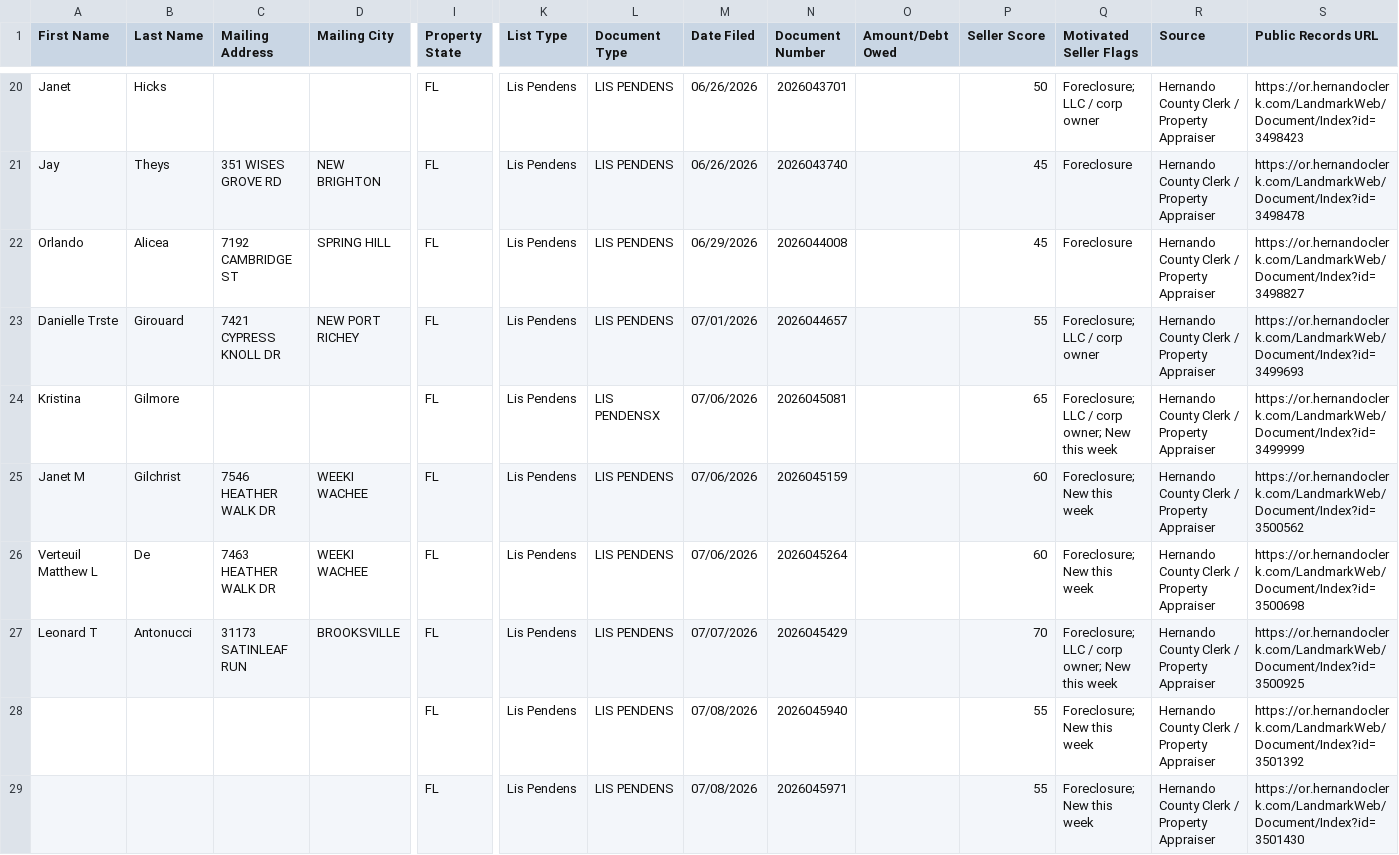
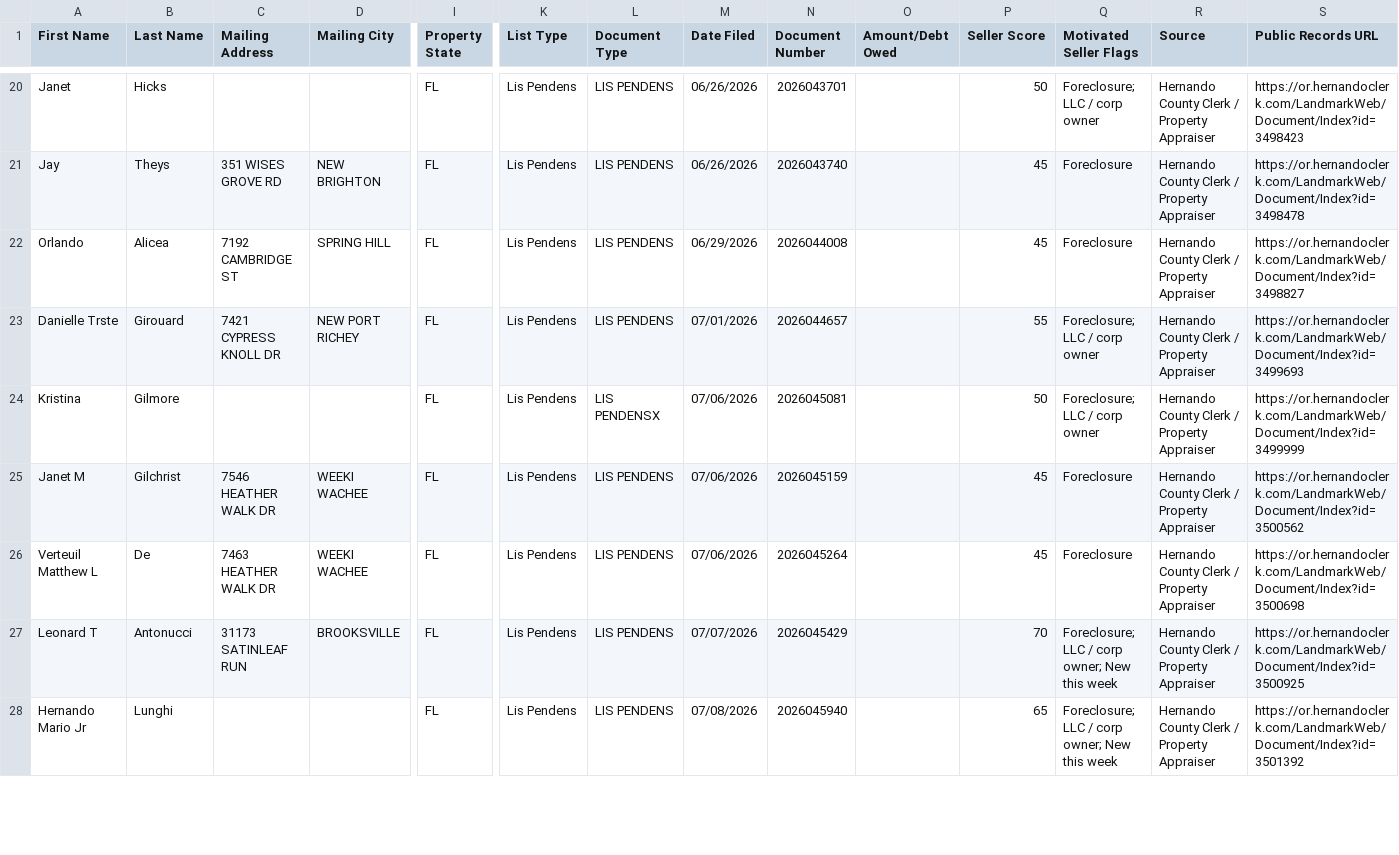
Before and after one commit to davidgunz13/hernando-lead-scraper, a CSV file: dashboard/datasift_export.csv, drawn as a sheet; only a part is shown, gaps mark what is left out; removed rows and columns are numbered as before the commit, all else as after; rows hold the shown columns only; the diff covers the shown part only; the diff names each change by its address in the sheet, - before the commit and + after, or states it on an @@ line.

```diff
--- a/dashboard/datasift_export.csv
+++ b/dashboard/datasift_export.csv
-P24 (Seller Score): 65
+P24 (Seller Score): 50
-Q24 (Motivated Seller Flags): Foreclosure; LLC / corp owner; New this week
+Q24 (Motivated Seller Flags): Foreclosure; LLC / corp owner
-P25:P26 (Seller Score): 60
+P25:P26 (Seller Score): 45
-Q25:Q26 (Motivated Seller Flags): Foreclosure; New this week
+Q25:Q26 (Motivated Seller Flags): Foreclosure
-A28 (First Name): (empty)
+A28 (First Name): Hernando Mario Jr
-B28 (Last Name): (empty)
+B28 (Last Name): Lunghi
-P28 (Seller Score): 55
+P28 (Seller Score): 65
-Q28 (Motivated Seller Flags): Foreclosure; New this week
+Q28 (Motivated Seller Flags): Foreclosure; LLC / corp owner; New this week
-row 29:  |  |  |  | FL | Lis Pendens | LIS PENDENS | 07/08/2026 | 2026045971 |  | 55 | Foreclosure; New this week | Hernando County Clerk / Property Appraiser | https://or.hernandoclerk.com/LandmarkWeb/Document/Index?id=3501430
```
Also changed, not shown: 3 added rows, 1 removed row and 17 edited cells elsewhere in this file, data/datasift_export.csv, 2 other files.
